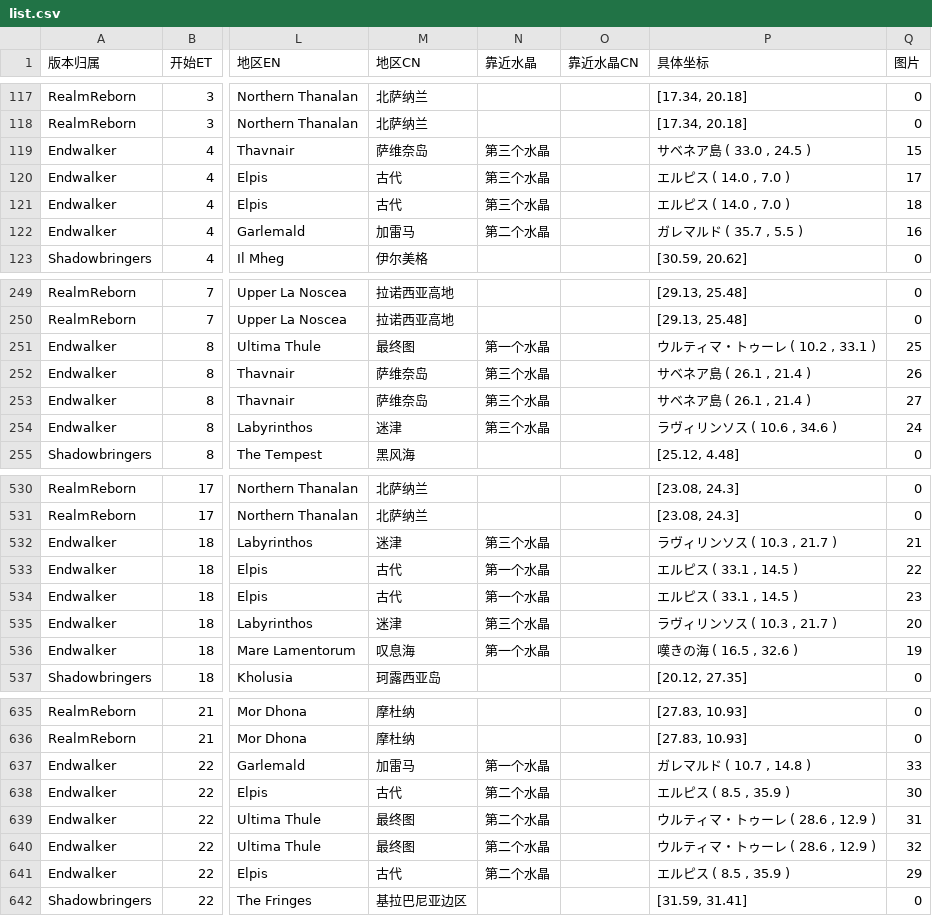
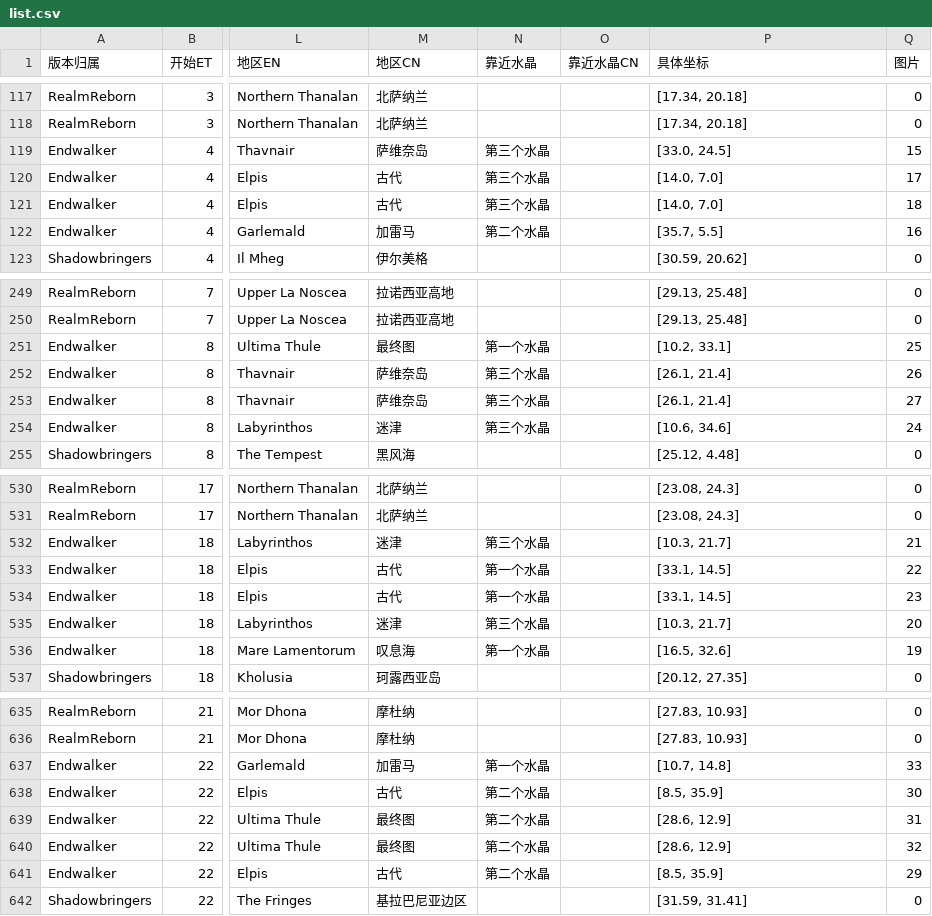
Before and after one commit to smdhz/FfxivAlarmClock, a CSV file: FfxivAlarmClock/Data/list.csv, drawn as a sheet; only a part is shown, gaps mark what is left out; the diff covers the shown part only; the diff names each change by its address in the sheet, - before the commit and + after, or states it on an @@ line.

```diff
--- a/FfxivAlarmClock/Data/list.csv
+++ b/FfxivAlarmClock/Data/list.csv
-P119 (具体坐标): サベネア島 ( 33.0 , 24.5 )
+P119 (具体坐标): [33.0, 24.5]
-P120:P121 (具体坐标): エルピス ( 14.0 , 7.0 )
+P120:P121 (具体坐标): [14.0, 7.0]
-P122 (具体坐标): ガレマルド ( 35.7 , 5.5 )
+P122 (具体坐标): [35.7, 5.5]
-P251 (具体坐标): ウルティマ・トゥーレ ( 10.2 , 33.1 )
+P251 (具体坐标): [10.2, 33.1]
-P252:P253 (具体坐标): サベネア島 ( 26.1 , 21.4 )
+P252:P253 (具体坐标): [26.1, 21.4]
-P254 (具体坐标): ラヴィリンソス ( 10.6 , 34.6 )
+P254 (具体坐标): [10.6, 34.6]
-P532 (具体坐标): ラヴィリンソス ( 10.3 , 21.7 )
+P532 (具体坐标): [10.3, 21.7]
-P533:P534 (具体坐标): エルピス ( 33.1 , 14.5 )
+P533:P534 (具体坐标): [33.1, 14.5]
-P535 (具体坐标): ラヴィリンソス ( 10.3 , 21.7 )
+P535 (具体坐标): [10.3, 21.7]
-P536 (具体坐标): 嘆きの海 ( 16.5 , 32.6 )
+P536 (具体坐标): [16.5, 32.6]
-P637 (具体坐标): ガレマルド ( 10.7 , 14.8 )
+P637 (具体坐标): [10.7, 14.8]
-P638 (具体坐标): エルピス ( 8.5 , 35.9 )
+P638 (具体坐标): [8.5, 35.9]
-P639:P640 (具体坐标): ウルティマ・トゥーレ ( 28.6 , 12.9 )
+P639:P640 (具体坐标): [28.6, 12.9]
-P641 (具体坐标): エルピス ( 8.5 , 35.9 )
+P641 (具体坐标): [8.5, 35.9]
```
Also changed, not shown: 46 edited cells elsewhere in this file, 4 other files.
